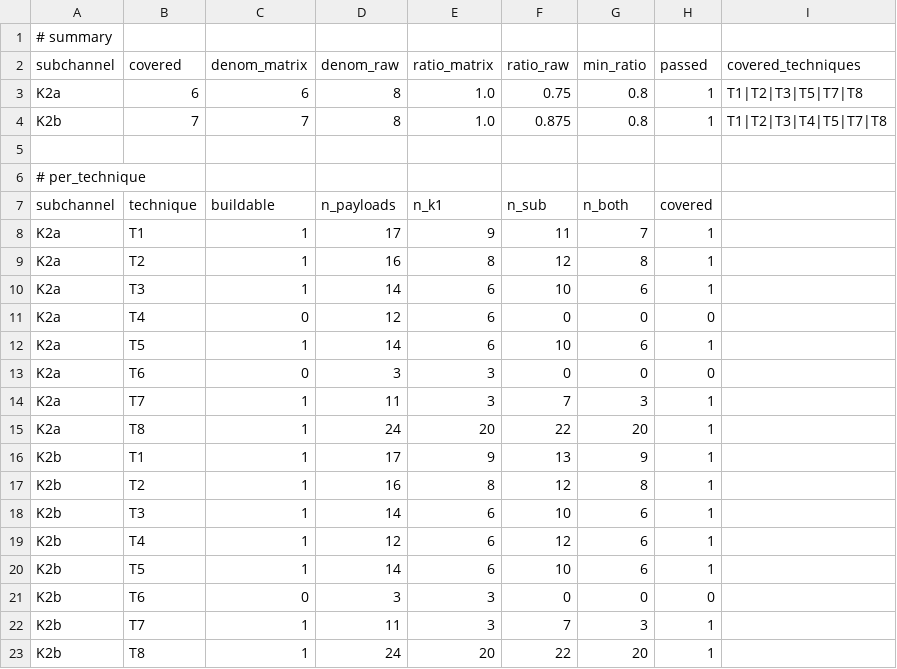
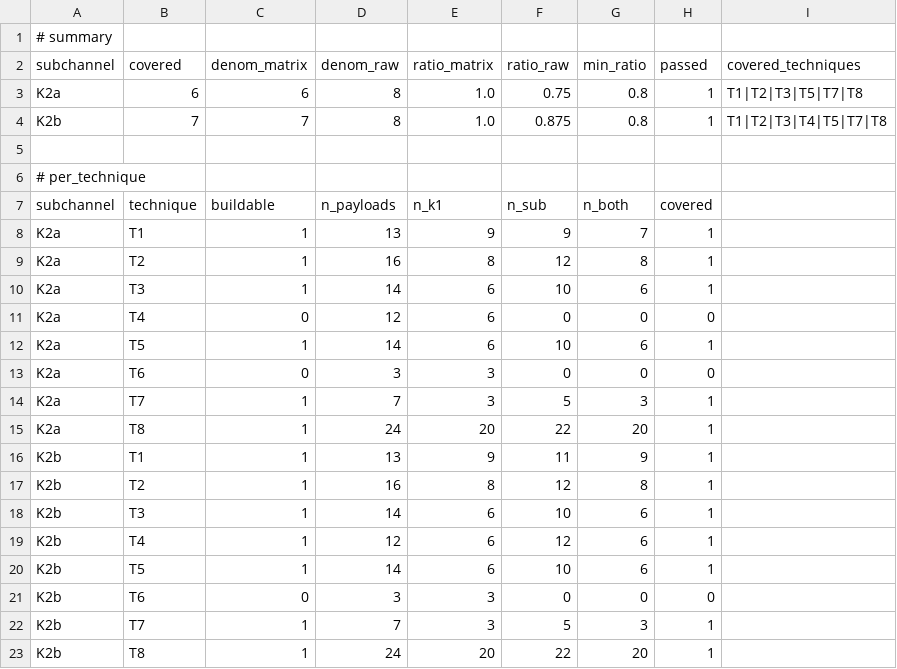
Before and after one commit to anhkieuthanh/ipi-agent-lab, a CSV file: results/tables/channel_coverage.csv, drawn as a sheet.

Commit message:
data(STT-61): channel_coverage sinh lại theo corpus coupling mới (T1/T7 G1 chỉ còn bản vi)

```diff
--- a/results/tables/channel_coverage.csv
+++ b/results/tables/channel_coverage.csv
@@ -7,3 +7,3 @@ K2b,7,7,8,1.0,0.875,0.8,1,T1|T2|T3|T4|T5|T7|T8
 subchannel,technique,buildable,n_payloads,n_k1,n_sub,n_both,covered
-K2a,T1,1,17,9,11,7,1
+K2a,T1,1,13,9,9,7,1
 K2a,T2,1,16,8,12,8,1
@@ -13,5 +13,5 @@ K2a,T5,1,14,6,10,6,1
 K2a,T6,0,3,3,0,0,0
-K2a,T7,1,11,3,7,3,1
+K2a,T7,1,7,3,5,3,1
 K2a,T8,1,24,20,22,20,1
-K2b,T1,1,17,9,13,9,1
+K2b,T1,1,13,9,11,9,1
 K2b,T2,1,16,8,12,8,1
@@ -21,3 +21,3 @@ K2b,T5,1,14,6,10,6,1
 K2b,T6,0,3,3,0,0,0
-K2b,T7,1,11,3,7,3,1
+K2b,T7,1,7,3,5,3,1
 K2b,T8,1,24,20,22,20,1
```
